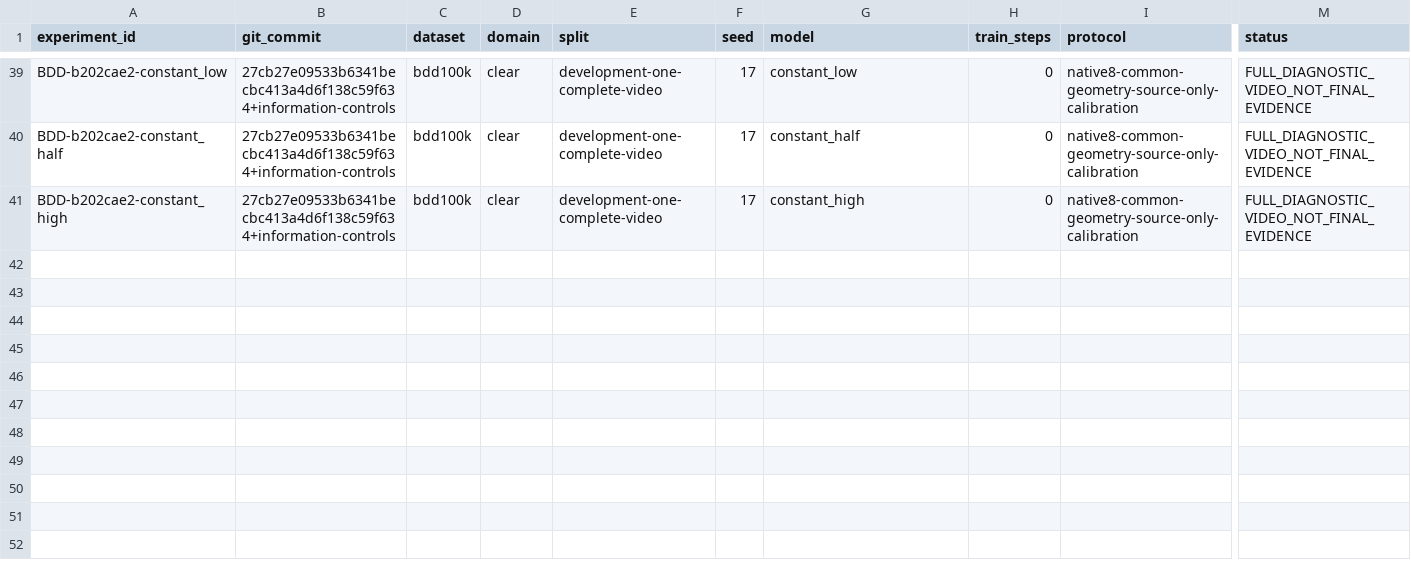
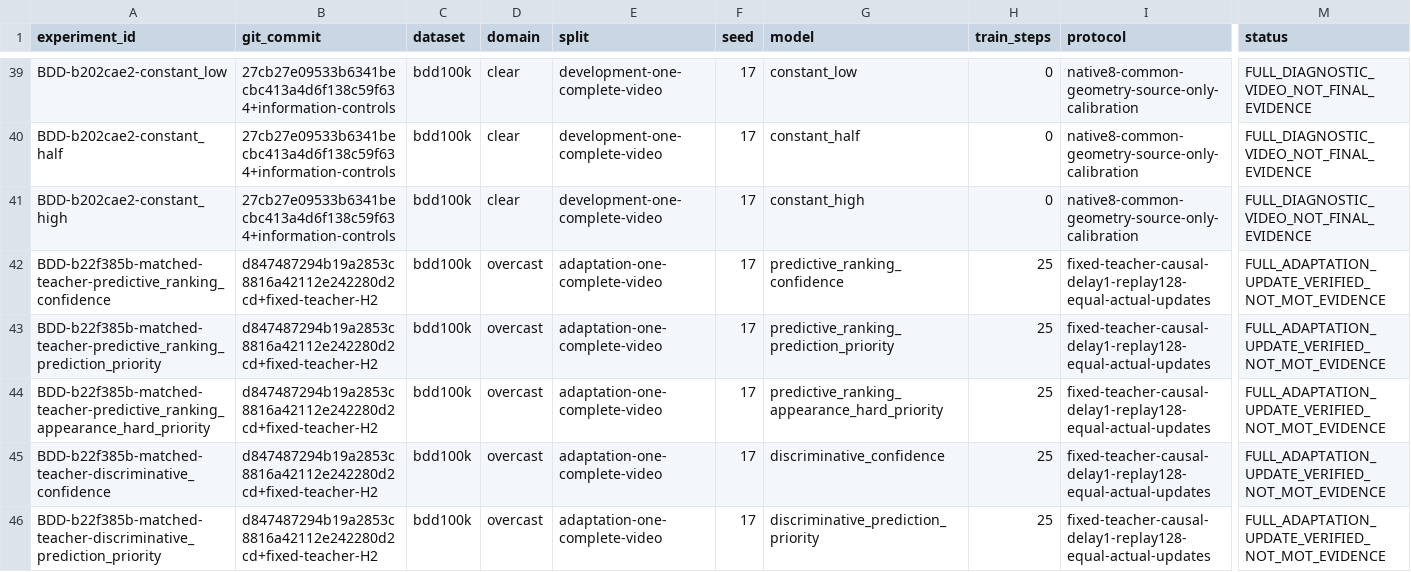
Before and after one commit to LYQ1107/JEPA-MOT, a CSV file: docs/JEPA_CMOT/EXPERIMENT_REGISTRY.csv, drawn as a sheet; only a part is shown, gaps mark what is left out; rows hold the shown columns only; the diff names each change by its address in the sheet, - before the commit and + after, or states it on an @@ line.

Commit message:
Match teacher streams and actual update budgets for predictive adaptation controls

```diff
--- a/docs/JEPA_CMOT/EXPERIMENT_REGISTRY.csv
+++ b/docs/JEPA_CMOT/EXPERIMENT_REGISTRY.csv
+row 42: BDD-b22f385b-matched-teacher-predictive_ranking_confidence | d847487294b19a2853c8816a42112e242280d2cd+fixed-teacher-H2 | bdd100k | overcast | adaptation-one-complete-video | 17 | predictive_ranking_confidence | 25 | fixed-teacher-causal-delay1-replay128-equal-actual-updates | FULL_ADAPTATION_UPDATE_VERIFIED_NOT_MOT_EVIDENCE
+row 43: BDD-b22f385b-matched-teacher-predictive_ranking_prediction_priority | d847487294b19a2853c8816a42112e242280d2cd+fixed-teacher-H2 | bdd100k | overcast | adaptation-one-complete-video | 17 | predictive_ranking_prediction_priority | 25 | fixed-teacher-causal-delay1-replay128-equal-actual-updates | FULL_ADAPTATION_UPDATE_VERIFIED_NOT_MOT_EVIDENCE
+row 44: BDD-b22f385b-matched-teacher-predictive_ranking_appearance_hard_priority | d847487294b19a2853c8816a42112e242280d2cd+fixed-teacher-H2 | bdd100k | overcast | adaptation-one-complete-video | 17 | predictive_ranking_appearance_hard_priority | 25 | fixed-teacher-causal-delay1-replay128-equal-actual-updates | FULL_ADAPTATION_UPDATE_VERIFIED_NOT_MOT_EVIDENCE
+row 45: BDD-b22f385b-matched-teacher-discriminative_confidence | d847487294b19a2853c8816a42112e242280d2cd+fixed-teacher-H2 | bdd100k | overcast | adaptation-one-complete-video | 17 | discriminative_confidence | 25 | fixed-teacher-causal-delay1-replay128-equal-actual-updates | FULL_ADAPTATION_UPDATE_VERIFIED_NOT_MOT_EVIDENCE
+row 46: BDD-b22f385b-matched-teacher-discriminative_prediction_priority | d847487294b19a2853c8816a42112e242280d2cd+fixed-teacher-H2 | bdd100k | overcast | adaptation-one-complete-video | 17 | discriminative_prediction_priority | 25 | fixed-teacher-causal-delay1-replay128-equal-actual-updates | FULL_ADAPTATION_UPDATE_VERIFIED_NOT_MOT_EVIDENCE
```
Also changed, not shown: 9 other files.
